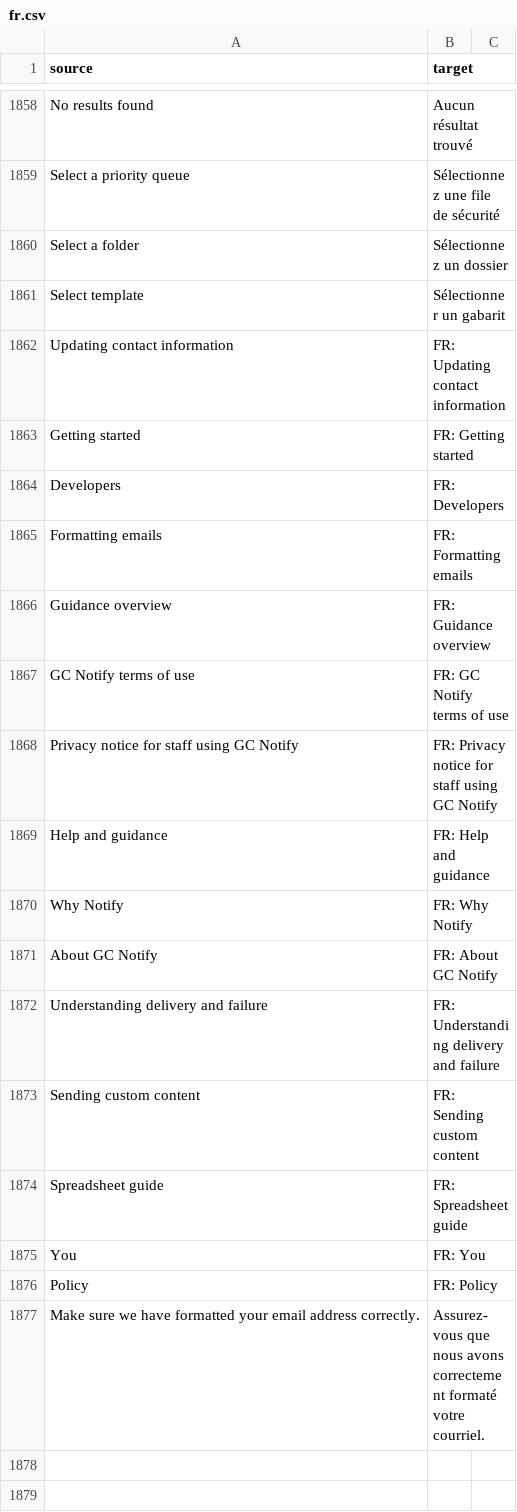
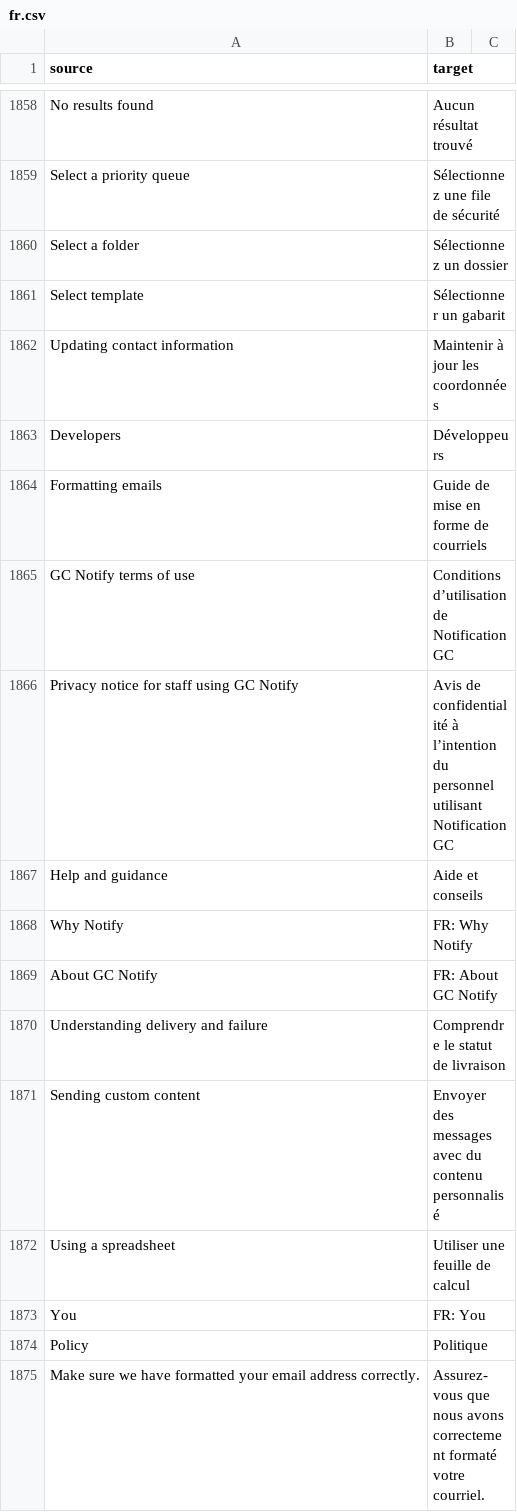
Before and after one commit to cds-snc/notification-admin, a CSV file: app/translations/csv/fr.csv, drawn as a sheet; only a part is shown, gaps mark what is left out.

Commit message:
chore: add translations

```diff
--- a/app/translations/csv/fr.csv
+++ b/app/translations/csv/fr.csv
@@ -1861,17 +1861,15 @@
 "Select template","Sélectionner un gabarit"
-"Updating contact information","FR: Updating contact information"
-"Getting started","FR: Getting started"
-"Developers","FR: Developers"
-"Formatting emails","FR: Formatting emails"
-"Guidance overview","FR: Guidance overview"
-"GC Notify terms of use","FR: GC Notify terms of use"
-"Privacy notice for staff using GC Notify","FR: Privacy notice for staff using GC Notify"
-"Help and guidance","FR: Help and guidance"
+"Updating contact information","Maintenir à jour les coordonnées"
+"Developers","Développeurs"
+"Formatting emails","Guide de mise en forme de courriels"
+"GC Notify terms of use","Conditions d’utilisation de Notification GC"
+"Privacy notice for staff using GC Notify","Avis de confidentialité à l’intention du personnel utilisant Notification GC"
+"Help and guidance","Aide et conseils"
 "Why Notify","FR: Why Notify"
 "About GC Notify","FR: About GC Notify"
-"Understanding delivery and failure","FR: Understanding delivery and failure"
-"Sending custom content","FR: Sending custom content"
-"Spreadsheet guide","FR: Spreadsheet guide"
+"Understanding delivery and failure","Comprendre le statut de livraison"
+"Sending custom content","Envoyer des messages avec du contenu personnalisé"
+"Using a spreadsheet","Utiliser une feuille de calcul"
 "You","FR: You"
-"Policy","FR: Policy"
+"Policy","Politique"
 "Make sure we have formatted your email address correctly.","Assurez-vous que nous avons correctement formaté votre courriel."
```
